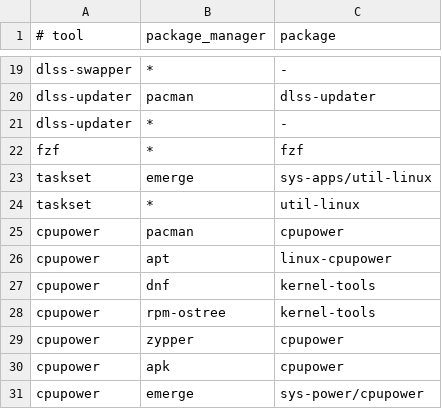
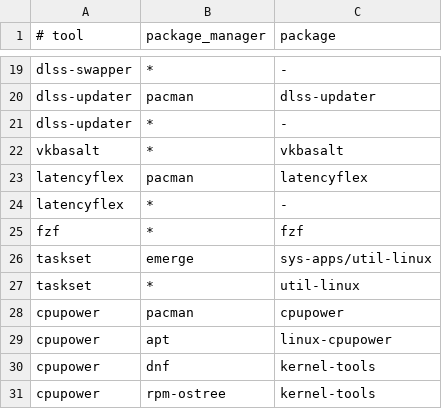
Before and after one commit to bolens/LaunchLayer, a TSV file: share/launchlayer/tool-packages.tsv, drawn as a sheet; only a part is shown, gaps mark what is left out; the shorter side is filled out with more unchanged rows.

```diff
--- a/share/launchlayer/tool-packages.tsv
+++ b/share/launchlayer/tool-packages.tsv
@@ -21,2 +21,5 @@ dlss-updater	pacman	dlss-updater
 dlss-updater	*	-
+vkbasalt	*	vkbasalt
+latencyflex	pacman	latencyflex
+latencyflex	*	-
 fzf	*	fzf
```
Also changed, not shown: 2 other files.
